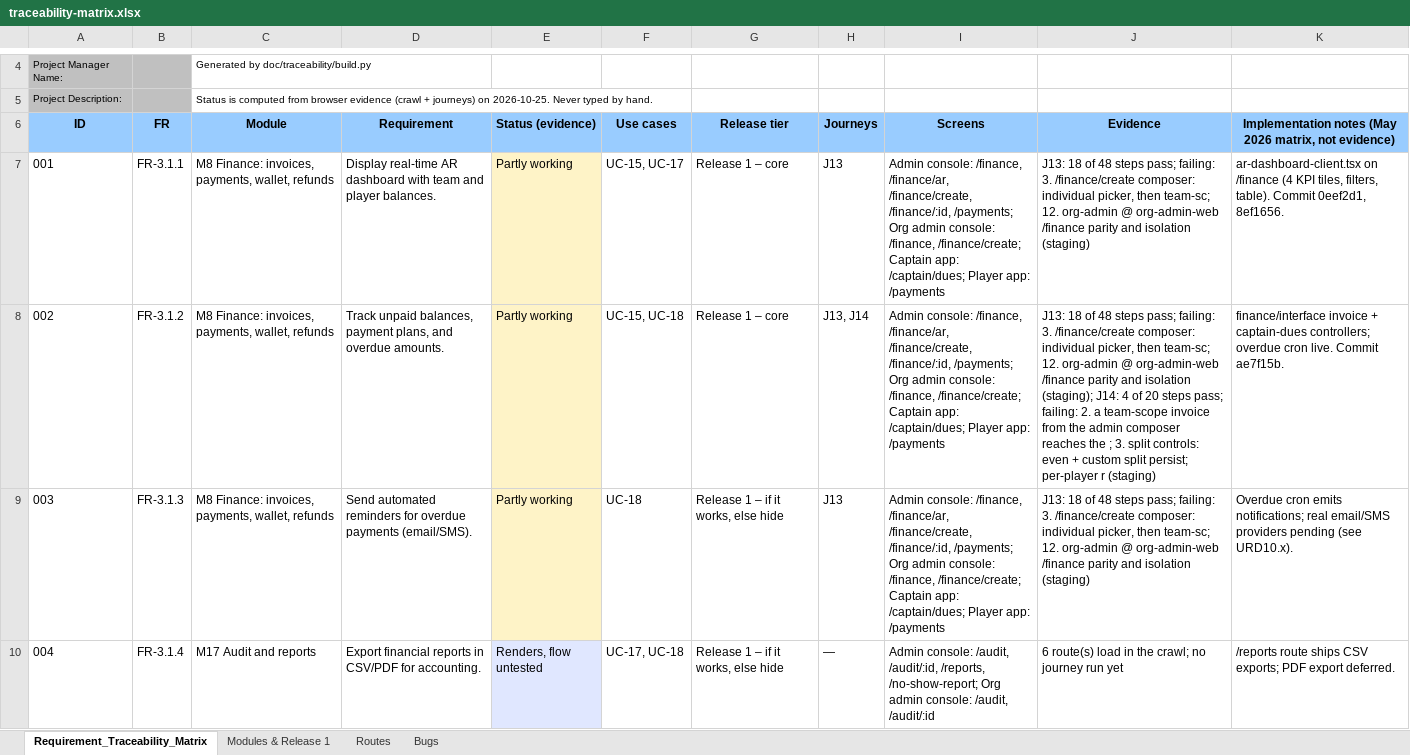
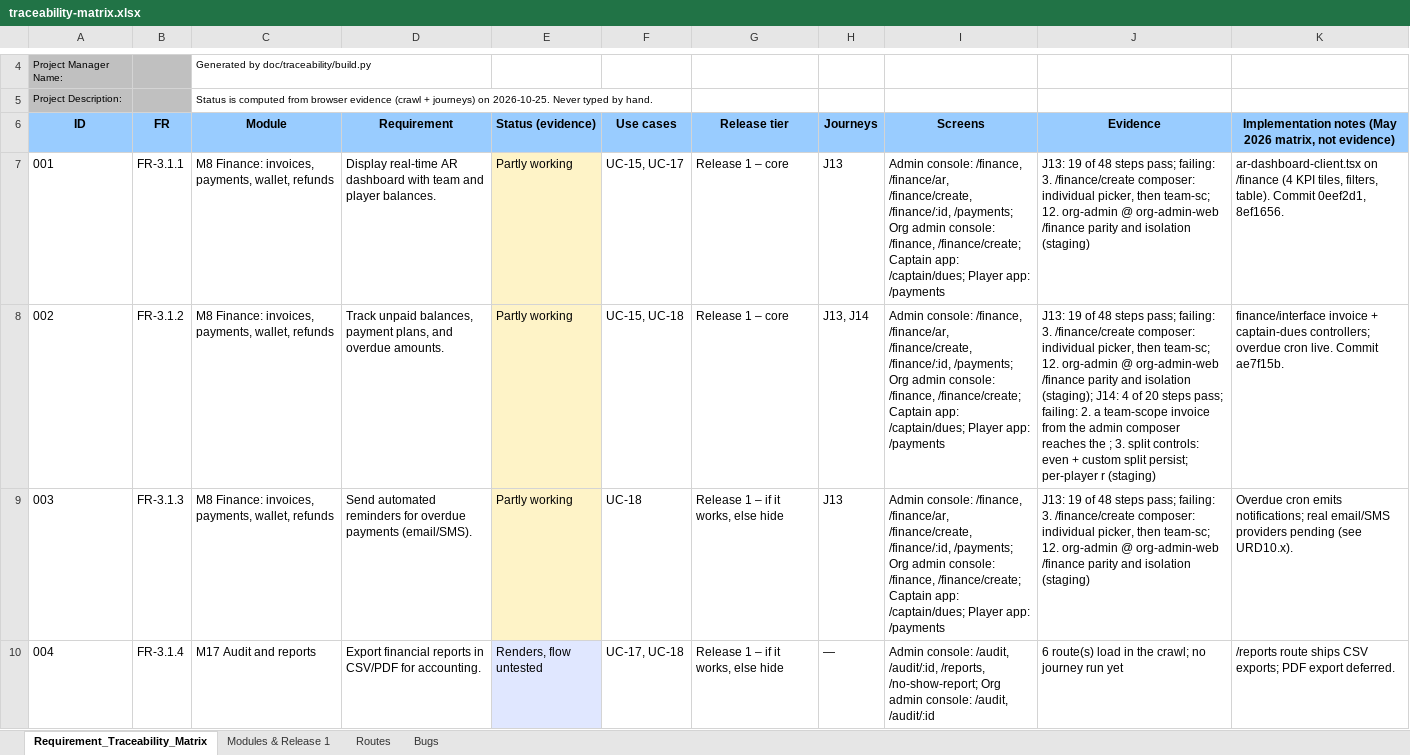
Before and after one commit to sportspulseco-cell/sp, an Excel workbook: doc/traceability-matrix.xlsx, sheet Requirement_Traceability_Matrix, drawn as a sheet; only a part is shown, gaps mark what is left out; values as stored, in another font and other column widths than the file's, no borders; conditional formats not drawn; the diff covers the shown part only; the diff names each change by its address in the sheet, - before the commit and + after, or states it on an @@ line.

```diff
--- a/doc/traceability-matrix.xlsx (sheet Requirement_Traceability_Matrix)
+++ b/doc/traceability-matrix.xlsx (sheet Requirement_Traceability_Matrix)
-J7 (Evidence): J13: 18 of 48…
+J7 (Evidence): J13: 19 of 48…
-J8 (Evidence): J13: 18 of 48…
+J8 (Evidence): J13: 19 of 48…
-J9 (Evidence): J13: 18 of 48…
+J9 (Evidence): J13: 19 of 48…
```
Also changed, not shown: 5 edited cells elsewhere in this sheet, sheet Bugs, 2 other files.
